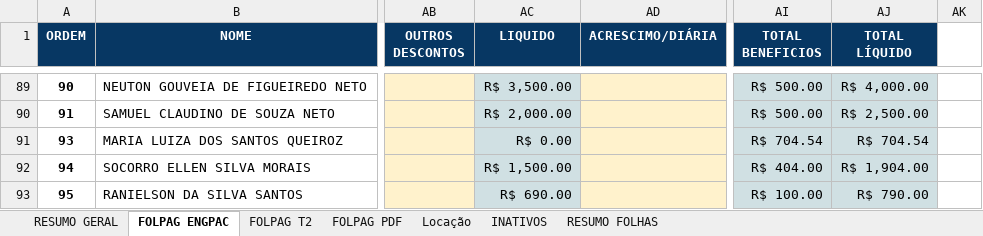
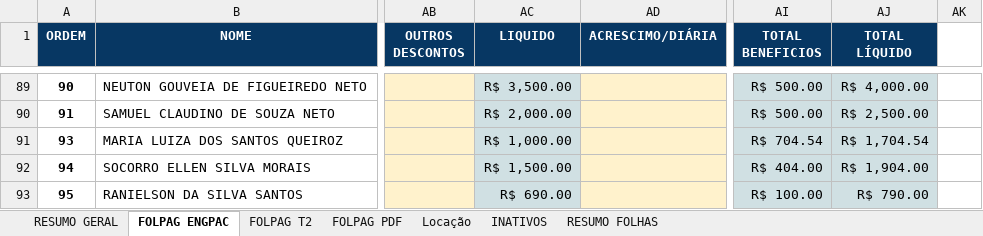
Before and after one commit to vitor177/FOLHA_25_09_V2, an Excel workbook: CG - FOLHA DE PAGAMENTO 10_2023.xlsx, sheet FOLPAG ENGPAC, drawn as a sheet; only a part is shown, gaps mark what is left out; values as stored, in another font and other column widths than the file's, no borders; charts and pictures not drawn; the diff names each change by its address in the sheet, - before the commit and + after, or states it on an @@ line.

```diff
--- a/CG - FOLHA DE PAGAMENTO 10_2023.xlsx (sheet FOLPAG ENGPAC)
+++ b/CG - FOLHA DE PAGAMENTO 10_2023.xlsx (sheet FOLPAG ENGPAC)
-AC91 (LIQUIDO): R$ 0.00
+AC91 (LIQUIDO): R$ 1,000.00
-AJ91 (TOTAL LÍQUIDO): R$ 704.54
+AJ91 (TOTAL LÍQUIDO): R$ 1,704.54
```
Also changed, not shown: 3 other files.
